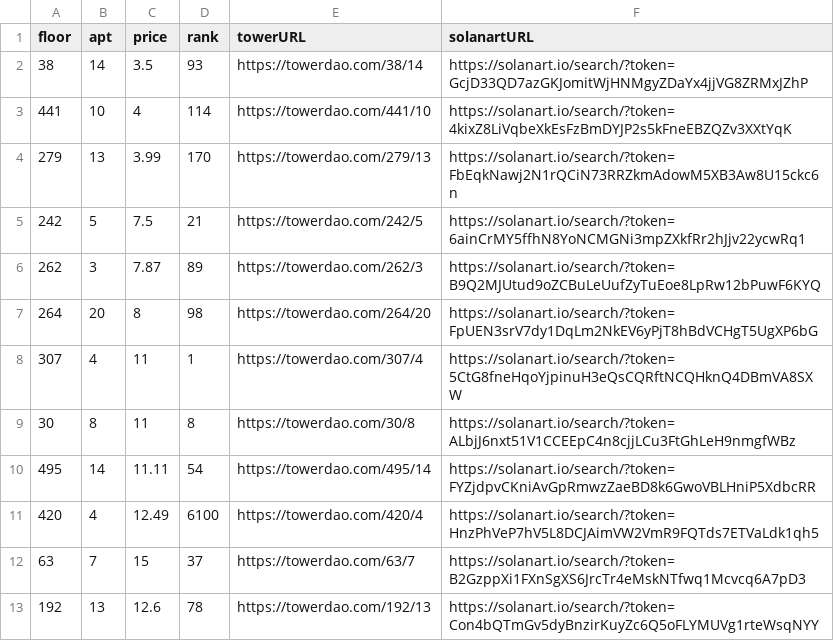
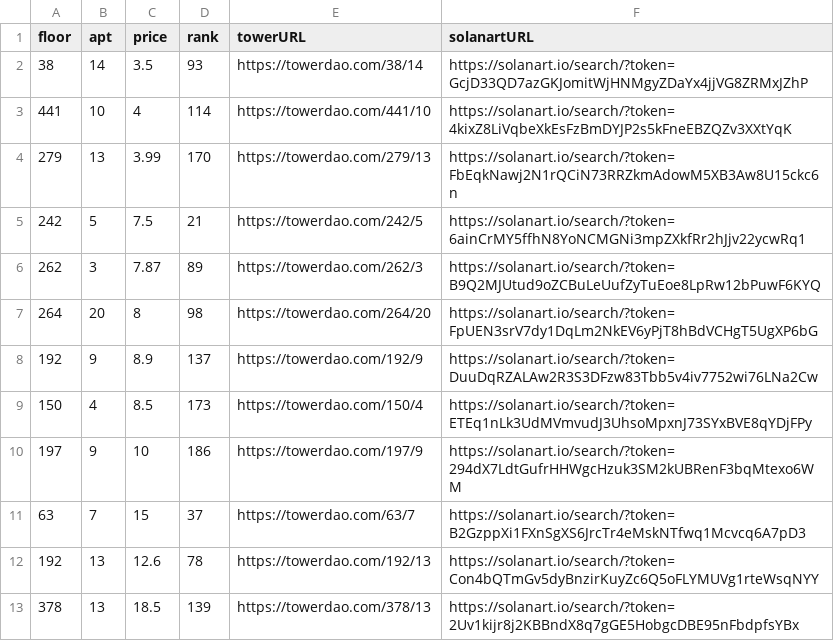
Before and after one commit to braposo/thetower-monitor, a CSV file: top-picks-solanart.csv, drawn as a sheet.

Commit message:
Flat: latest data (2021-11-12T13:40:50.196Z) {   "date": "2021-11-12T13:40:50.196Z",   "files": [     {       "name": "data-solanart.csv",       "deltaBytes": 131,       "source": "https://qzlsklfacc.medianetwork.cloud/nft_for_sale?collection=thetower"     },     {       "name": "top-picks-solanart.csv",       "deltaBytes": 4,       "source": "https://qzlsklfacc.medianetwork.cloud/nft_for_sale?collection=thetower"     }   ] }

```diff
--- a/top-picks-solanart.csv
+++ b/top-picks-solanart.csv
@@ -7,7 +7,7 @@ floor,apt,price,rank,towerURL,solanartURL
 264,20,8,98,https://towerdao.com/264/20,https://solanart.io/search/?token=FpUEN3srV7dy1DqLm2NkEV6yPjT8hBdVCHgT5UgXP6bG
-307,4,11,1,https://towerdao.com/307/4,https://solanart.io/search/?token=5CtG8fneHqoYjpinuH3eQsCQRftNCQHknQ4DBmVA8SXW
-30,8,11,8,https://towerdao.com/30/8,https://solanart.io/search/?token=ALbjJ6nxt51V1CCEEpC4n8cjjLCu3FtGhLeH9nmgfWBz
-495,14,11.11,54,https://towerdao.com/495/14,https://solanart.io/search/?token=FYZjdpvCKniAvGpRmwzZaeBD8k6GwoVBLHniP5XdbcRR
-420,4,12.49,6100,https://towerdao.com/420/4,https://solanart.io/search/?token=HnzPhVeP7hV5L8DCJAimVW2VmR9FQTds7ETVaLdk1qh5
+192,9,8.9,137,https://towerdao.com/192/9,https://solanart.io/search/?token=DuuDqRZALAw2R3S3DFzw83Tbb5v4iv7752wi76LNa2Cw
+150,4,8.5,173,https://towerdao.com/150/4,https://solanart.io/search/?token=ETEq1nLk3UdMVmvudJ3UhsoMpxnJ73SYxBVE8qYDjFPy
+197,9,10,186,https://towerdao.com/197/9,https://solanart.io/search/?token=294dX7LdtGufrHHWgcHzuk3SM2kUBRenF3bqMtexo6WM
 63,7,15,37,https://towerdao.com/63/7,https://solanart.io/search/?token=B2GzppXi1FXnSgXS6JrcTr4eMskNTfwq1Mcvcq6A7pD3
 192,13,12.6,78,https://towerdao.com/192/13,https://solanart.io/search/?token=Con4bQTmGv5dyBnzirKuyZc6Q5oFLYMUVg1rteWsqNYY
+378,13,18.5,139,https://towerdao.com/378/13,https://solanart.io/search/?token=2Uv1kijr8j2KBBndX8q7gGE5HobgcDBE95nFbdpfsYBx
```
Also changed, not shown: data-solanart.csv.
